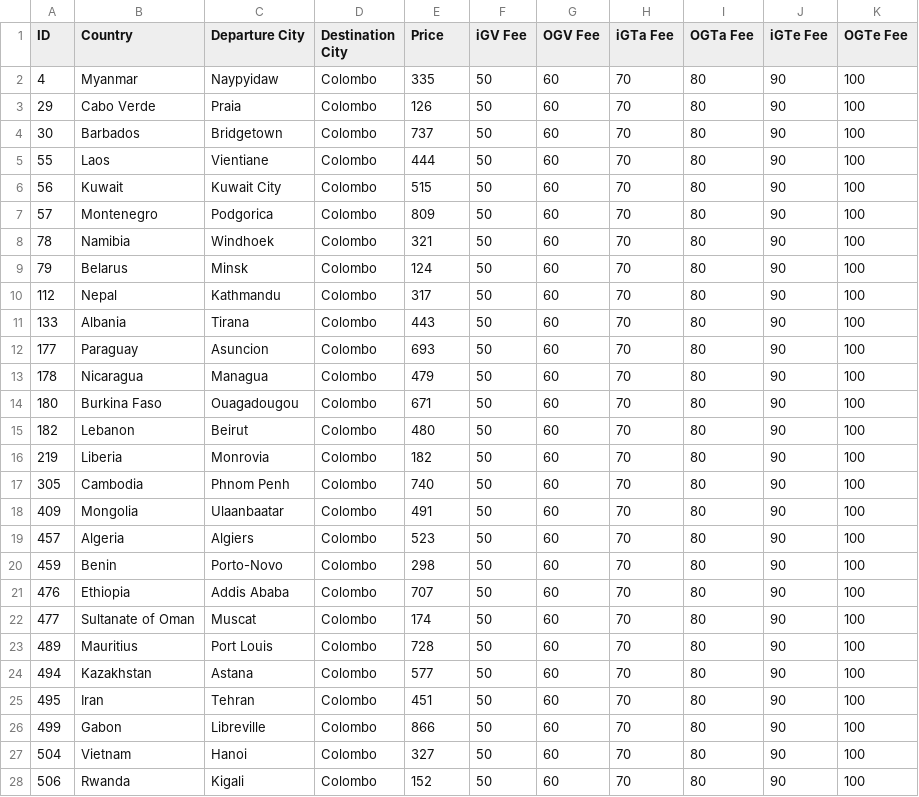
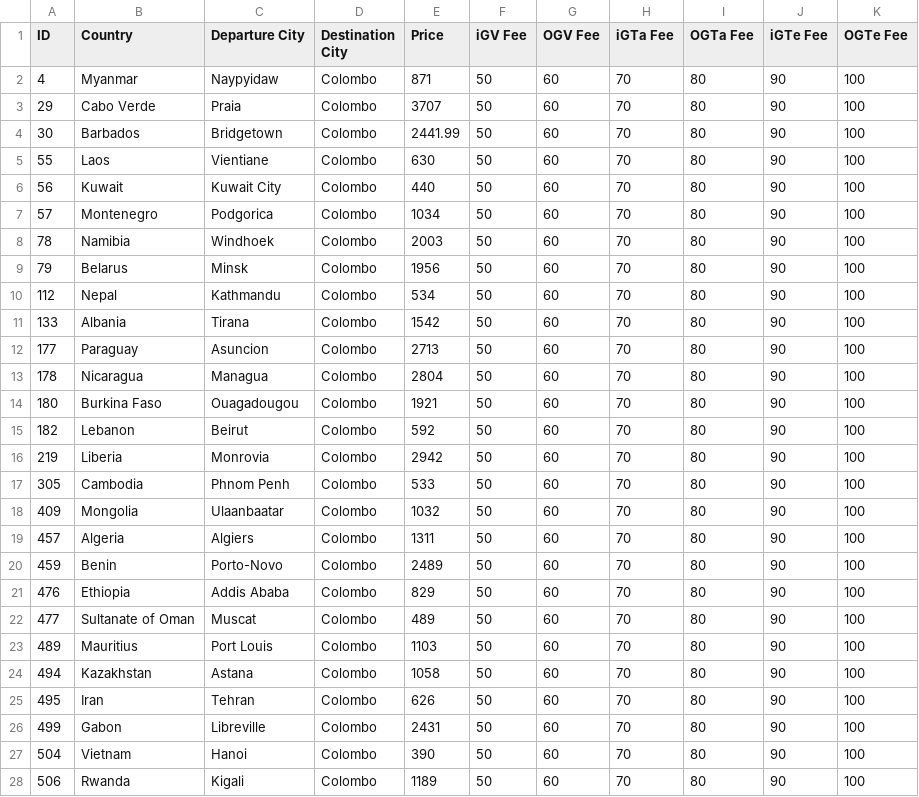
Before and after one commit to aiesecinternational/IC-ROI, a CSV file: backend/fees.csv, drawn as a sheet; only a part is shown; the diff covers the shown part only.

Commit message:
Update fees.csv to correct pricing and ensure data accuracy across entries

```diff
--- a/backend/fees.csv
+++ b/backend/fees.csv
@@ -1,28 +1,28 @@
 ID,Country,Departure City,Destination City,Price,iGV Fee,OGV Fee,iGTa Fee,OGTa Fee,iGTe Fee,OGTe Fee
-4,Myanmar,Naypyidaw,Colombo,335,50,60,70,80,90,100
-29,Cabo Verde,Praia,Colombo,126,50,60,70,80,90,100
-30,Barbados,Bridgetown,Colombo,737,50,60,70,80,90,100
-55,Laos,Vientiane,Colombo,444,50,60,70,80,90,100
-56,Kuwait,Kuwait City,Colombo,515,50,60,70,80,90,100
-57,Montenegro,Podgorica,Colombo,809,50,60,70,80,90,100
-78,Namibia,Windhoek,Colombo,321,50,60,70,80,90,100
-79,Belarus,Minsk,Colombo,124,50,60,70,80,90,100
-112,Nepal,Kathmandu,Colombo,317,50,60,70,80,90,100
-133,Albania,Tirana,Colombo,443,50,60,70,80,90,100
-177,Paraguay,Asuncion,Colombo,693,50,60,70,80,90,100
-178,Nicaragua,Managua,Colombo,479,50,60,70,80,90,100
-180,Burkina Faso,Ouagadougou,Colombo,671,50,60,70,80,90,100
-182,Lebanon,Beirut,Colombo,480,50,60,70,80,90,100
-219,Liberia,Monrovia,Colombo,182,50,60,70,80,90,100
-305,Cambodia,Phnom Penh,Colombo,740,50,60,70,80,90,100
-409,Mongolia,Ulaanbaatar,Colombo,491,50,60,70,80,90,100
-457,Algeria,Algiers,Colombo,523,50,60,70,80,90,100
-459,Benin,Porto-Novo,Colombo,298,50,60,70,80,90,100
-476,Ethiopia,Addis Ababa,Colombo,707,50,60,70,80,90,100
-477,Sultanate of Oman,Muscat,Colombo,174,50,60,70,80,90,100
-489,Mauritius,Port Louis,Colombo,728,50,60,70,80,90,100
-494,Kazakhstan,Astana,Colombo,577,50,60,70,80,90,100
-495,Iran,Tehran,Colombo,451,50,60,70,80,90,100
-499,Gabon,Libreville,Colombo,866,50,60,70,80,90,100
-504,Vietnam,Hanoi,Colombo,327,50,60,70,80,90,100
-506,Rwanda,Kigali,Colombo,152,50,60,70,80,90,100
+4,Myanmar,Naypyidaw,Colombo,871,50,60,70,80,90,100
+29,Cabo Verde,Praia,Colombo,3707,50,60,70,80,90,100
+30,Barbados,Bridgetown,Colombo,2441.99,50,60,70,80,90,100
+55,Laos,Vientiane,Colombo,630,50,60,70,80,90,100
+56,Kuwait,Kuwait City,Colombo,440,50,60,70,80,90,100
+57,Montenegro,Podgorica,Colombo,1034,50,60,70,80,90,100
+78,Namibia,Windhoek,Colombo,2003,50,60,70,80,90,100
+79,Belarus,Minsk,Colombo,1956,50,60,70,80,90,100
+112,Nepal,Kathmandu,Colombo,534,50,60,70,80,90,100
+133,Albania,Tirana,Colombo,1542,50,60,70,80,90,100
+177,Paraguay,Asuncion,Colombo,2713,50,60,70,80,90,100
+178,Nicaragua,Managua,Colombo,2804,50,60,70,80,90,100
+180,Burkina Faso,Ouagadougou,Colombo,1921,50,60,70,80,90,100
+182,Lebanon,Beirut,Colombo,592,50,60,70,80,90,100
+219,Liberia,Monrovia,Colombo,2942,50,60,70,80,90,100
+305,Cambodia,Phnom Penh,Colombo,533,50,60,70,80,90,100
+409,Mongolia,Ulaanbaatar,Colombo,1032,50,60,70,80,90,100
+457,Algeria,Algiers,Colombo,1311,50,60,70,80,90,100
+459,Benin,Porto-Novo,Colombo,2489,50,60,70,80,90,100
+476,Ethiopia,Addis Ababa,Colombo,829,50,60,70,80,90,100
+477,Sultanate of Oman,Muscat,Colombo,489,50,60,70,80,90,100
+489,Mauritius,Port Louis,Colombo,1103,50,60,70,80,90,100
+494,Kazakhstan,Astana,Colombo,1058,50,60,70,80,90,100
+495,Iran,Tehran,Colombo,626,50,60,70,80,90,100
+499,Gabon,Libreville,Colombo,2431,50,60,70,80,90,100
+504,Vietnam,Hanoi,Colombo,390,50,60,70,80,90,100
+506,Rwanda,Kigali,Colombo,1189,50,60,70,80,90,100
```
Also changed, not shown: 1 removed row and 125 edited cells elsewhere in this file.
